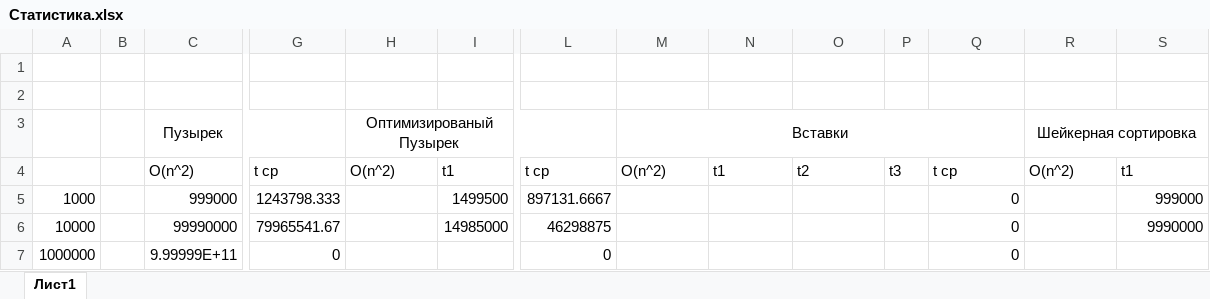
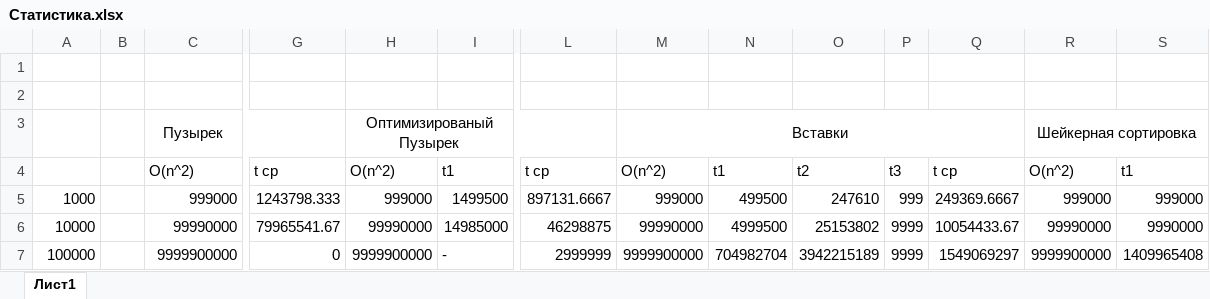
Before and after one commit to ArhiTegio/GB-Algoritmen-Lesson_3, an Excel workbook: Статистика.xlsx, sheet Лист1, drawn as a sheet; only a part is shown, gaps mark what is left out; values as stored, in another font and other column widths than the file's, no borders; removed rows and columns are numbered as before the commit, all else as after; rows hold the shown columns only; the diff names each change by its address in the sheet, - before the commit and + after, or states it on an @@ line.

```diff
--- a/Статистика.xlsx (sheet Лист1)
+++ b/Статистика.xlsx (sheet Лист1)
-H5: (empty)
+H5: 999000
-M5: (empty)
+M5: 999000
-N5: (empty)
+N5: 499500
-O5: (empty)
+O5: 247610
-P5: (empty)
+P5: 999
-Q5: 0
+Q5: 249369.6667
-R5: (empty)
+R5: 999000
-H6: (empty)
+H6: 99990000
-M6: (empty)
+M6: 99990000
-N6: (empty)
+N6: 4999500
-O6: (empty)
+O6: 25153802
-P6: (empty)
+P6: 9999
-Q6: 0
+Q6: 10054433.67
-R6: (empty)
+R6: 99990000
-row 7: 1000000 |  | 9.99999E+11 | 0 |  |  | 0 |  |  |  |  | 0
+row 7: 100000 |  | 9999900000 | 0 | 9999900000 | - | 2999999 | 9999900000 | 704982704 | 3942215189 | 9999 | 1549069297 | 9999900000 | 1409965408
```
Also changed, not shown: formulas that keep their value, 1 other file.
